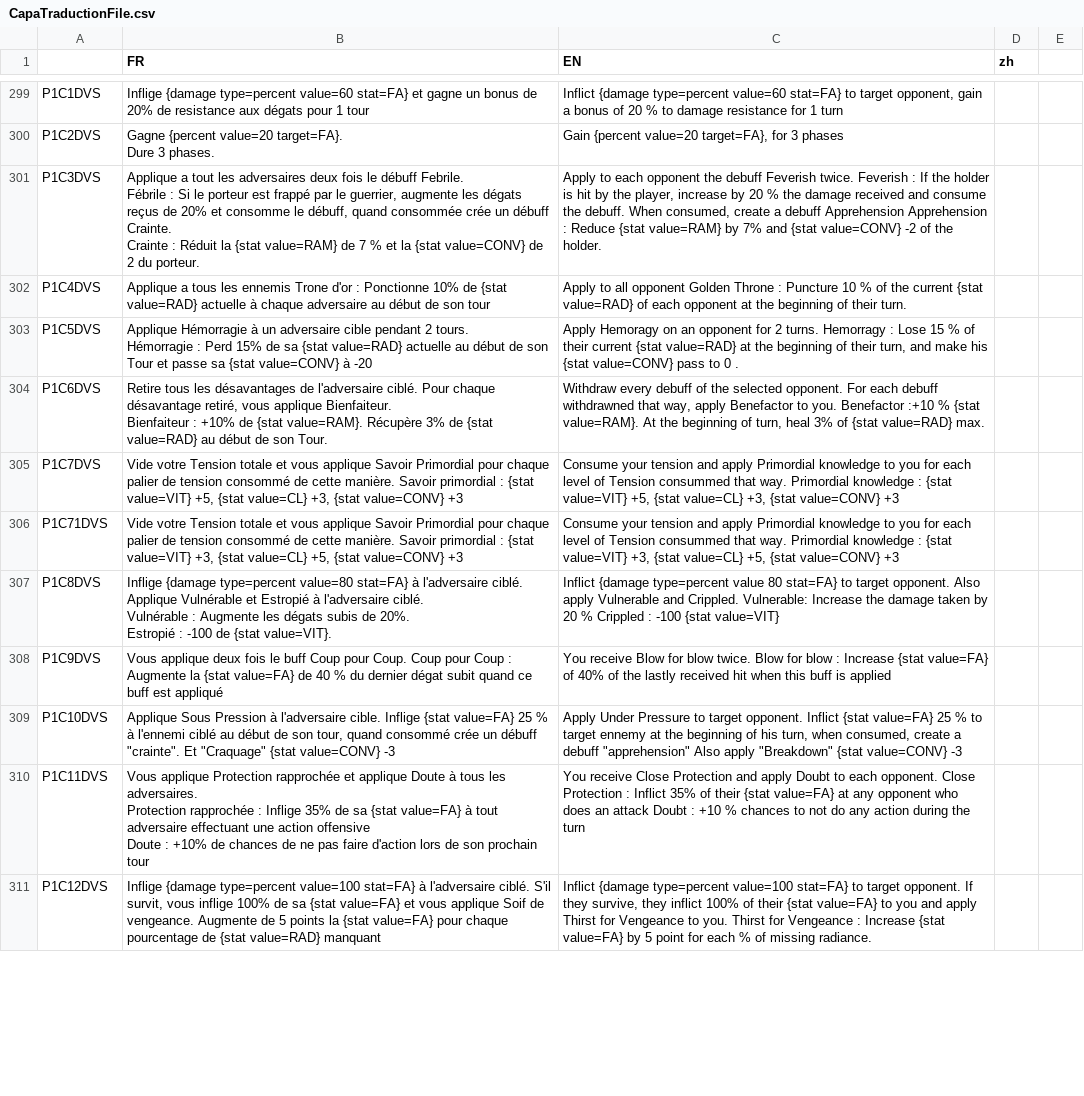
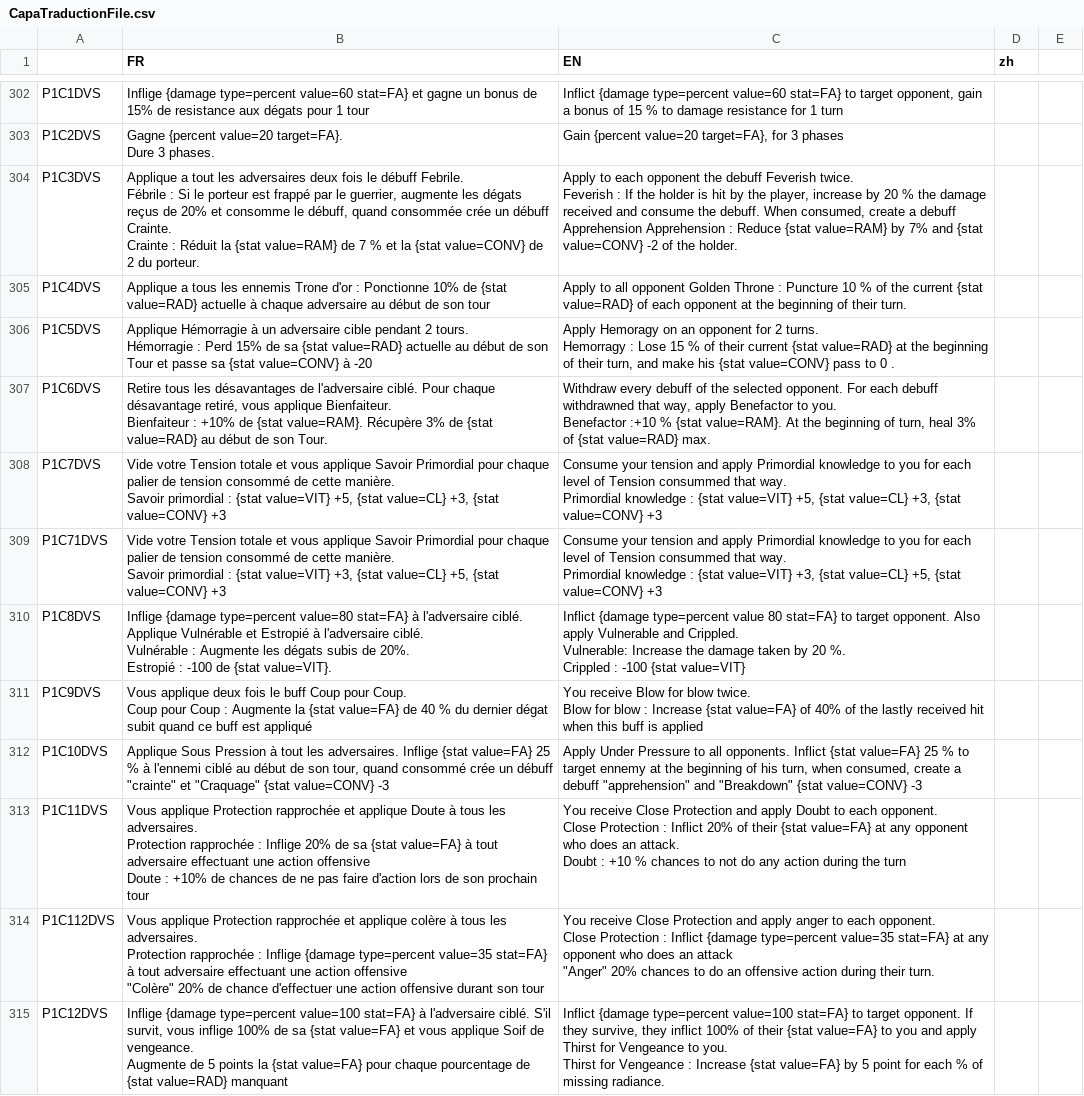
Before and after one commit to faresBelmadi/GF, a CSV file: Assets/StreamingAssets/Traduction/CapaTraductionFile.csv, drawn as a sheet; only a part is shown, gaps mark what is left out; addresses are those after the commit; ↵ is a line break in a cell; the diff covers the shown part only; the diff names each change by its address in the sheet, - before the commit and + after, or states it on an @@ line.

```diff
--- a/Assets/StreamingAssets/Traduction/CapaTraductionFile.csv
+++ b/Assets/StreamingAssets/Traduction/CapaTraductionFile.csv
-B302 (FR): …bonus de 20% de resistance…
+B302 (FR): …bonus de 15% de resistance…
-C302 (EN): …bonus of 20 % to…
+C302 (EN): …bonus of 15 % to…
-C304 (EN): …the holder.
+C304 (EN): …the holder.
-C306 (EN): …0 .
+C306 (EN): …0 .
-C307 (EN): …value=RAD} max.
+C307 (EN): …value=RAD} max.
-B308 (FR): …value=CONV} +3
+B308 (FR): …value=CONV} +3
-C308 (EN): …value=CONV} +3
+C308 (EN): …value=CONV} +3
-B309 (FR): …value=CONV} +3
+B309 (FR): …value=CONV} +3
-C309 (EN): …value=CONV} +3
+C309 (EN): …value=CONV} +3
-C310 (EN): …by 20 % Crippled :…
+C310 (EN): …by 20 %. ↵ Crippled :…
-B311 (FR): …est appliqué
+B311 (FR): …est appliqué
-C311 (EN): …is applied
+C311 (EN): …is applied
-B312 (FR): …Pression à l'adversaire cible. Inflige {stat value=FA} 25 % à l'ennemi ciblé au début de son tour, quand consommé crée un débuff "crainte". Et "Craquage" {stat…
+B312 (FR): …Pression à tout les adversaires. Inflige {stat value=FA} 25 % à l'ennemi ciblé au début de son tour, quand consommé crée un débuff "crainte" et "Craquage" {stat…
-C312 (EN): …Pressure to target opponent. Inflict {stat value=FA} 25 % to target ennemy at the beginning of his turn, when consumed, create a debuff "apprehension" Also apply "Breakdown" {stat…
+C312 (EN): …Pressure to all opponents. Inflict {stat value=FA} 25 % to target ennemy at the beginning of his turn, when consumed, create a debuff "apprehension" and "Breakdown" {stat…
-B313 (FR): …: Inflige 35% de sa…
+B313 (FR): …: Inflige 20% de sa…
-C313 (EN): …: Inflict 35% of their {stat value=FA} at any opponent who does an attack Doubt :…
+C313 (EN): …: Inflict 20% of their {stat value=FA} at any opponent who does an attack. ↵ Doubt :…
+row 314: P1C112DVS | Vous applique Protection rapprochée et applique colère à tous les adversaires. ↵ Protection rapprochée : Inflige {damage type=percent value=35 stat=FA} à tout adversaire effectuant une action offensive ↵ "Colère" 20% de chance d'effectuer une action offensive durant son tour | You receive Close Protection and apply anger to each opponent. ↵ Close Protection : Inflict {damage type=percent value=35 stat=FA} at any opponent who does an attack ↵ "Anger" 20% chances to do an offensive action during their turn.
-B315 (FR): …value=RAD} manquant
+B315 (FR): …value=RAD} manquant
-C315 (EN): …missing radiance.
+C315 (EN): …missing radiance.
```
Also changed, not shown: 18 added rows and 48 edited cells elsewhere in this file, 12 other files.
